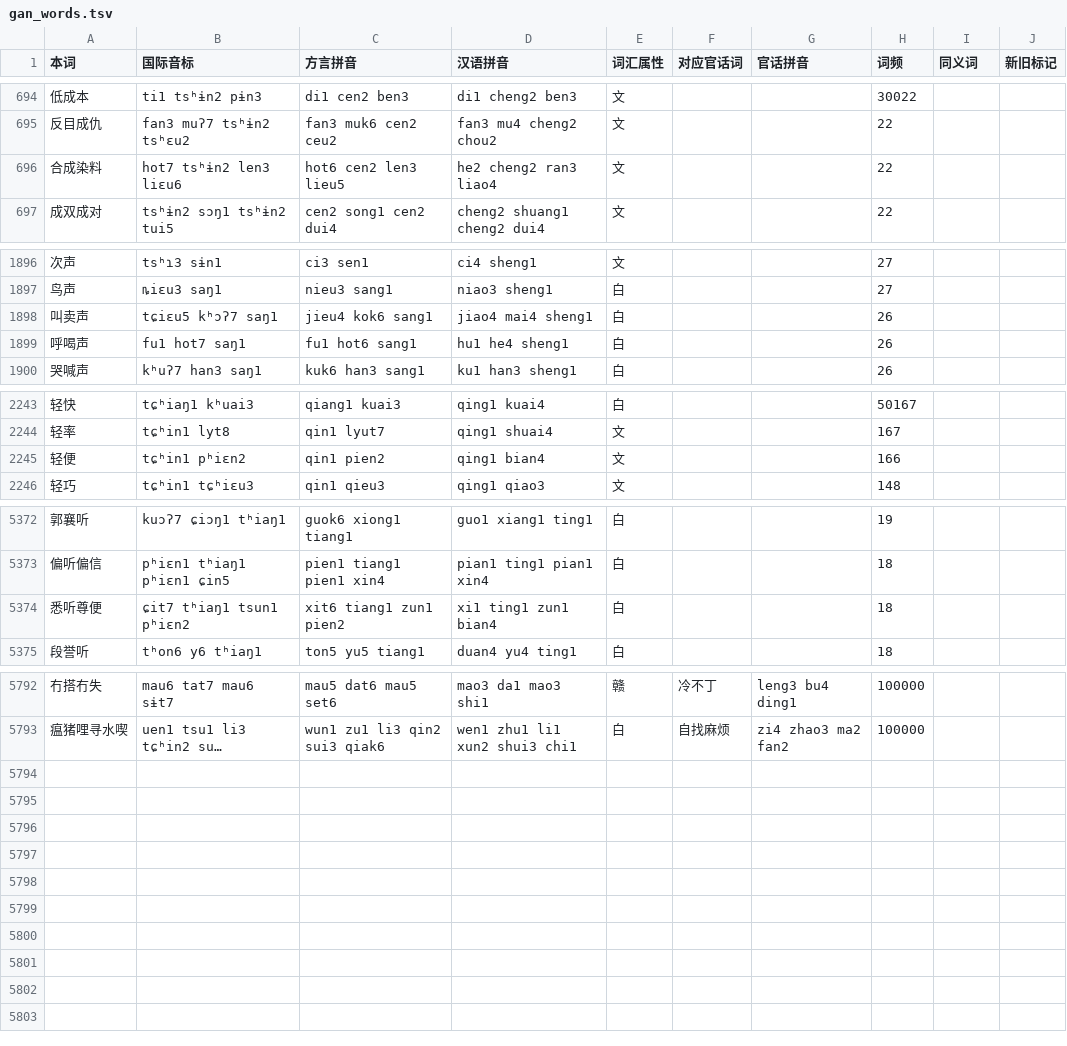
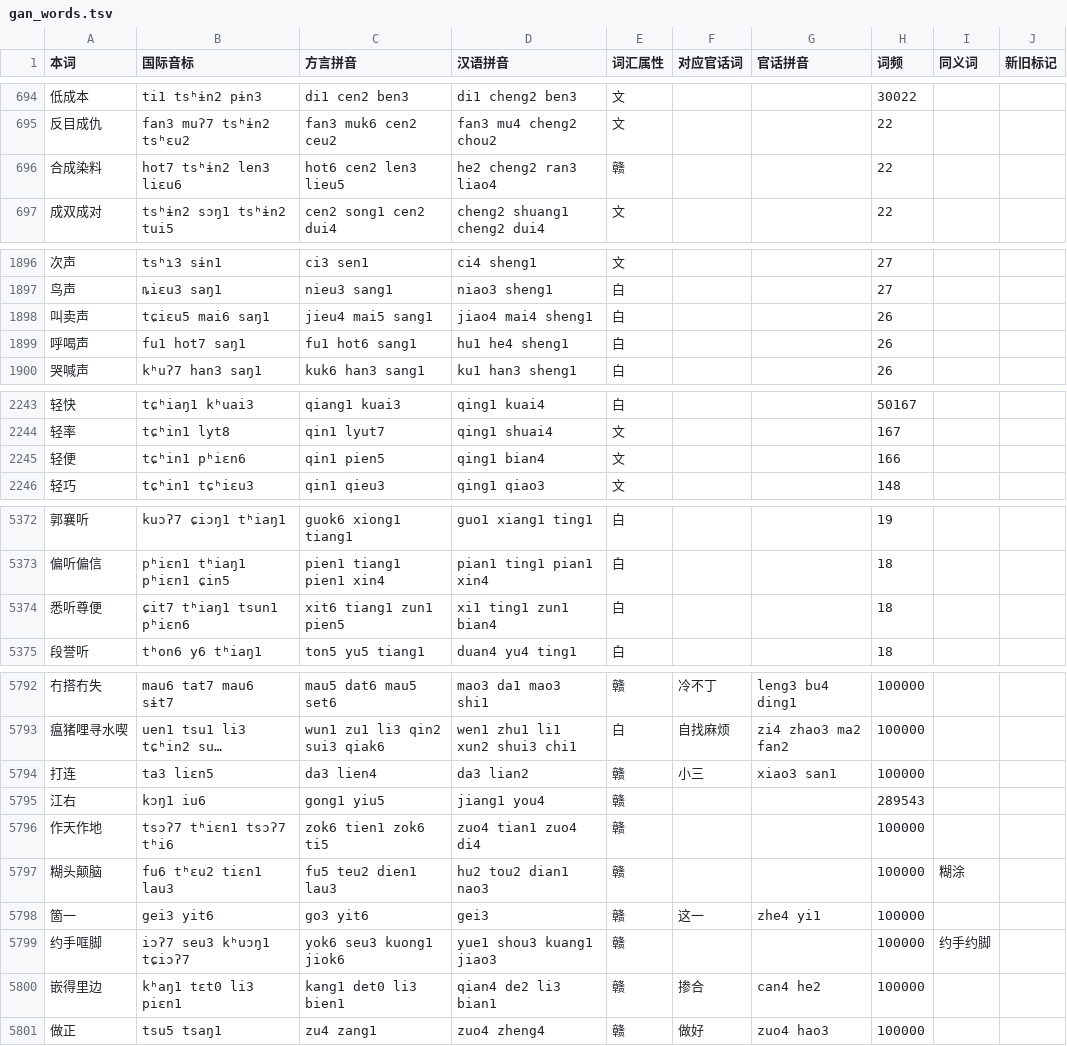
Before and after one commit to Doohaey/GonnyuGeneralIME, a TSV file: resources/regions/lancong/dictionaries/gan_words.tsv, drawn as a sheet; only a part is shown, gaps mark what is left out; long unchanged cells end in …; the diff covers the shown part only; the diff names each change by its address in the sheet, - before the commit and + after, or states it on an @@ line.

Commit message:
resources: update regional dictionaries

```diff
--- a/resources/regions/lancong/dictionaries/gan_words.tsv
+++ b/resources/regions/lancong/dictionaries/gan_words.tsv
-E696 (词汇属性): 文
+E696 (词汇属性): 赣
-B1898 (国际音标): tɕiɛu5 kʰɔʔ7 saŋ1
+B1898 (国际音标): tɕiɛu5 mai6 saŋ1
-C1898 (方言拼音): jieu4 kok6 sang1
+C1898 (方言拼音): jieu4 mai5 sang1
-B2245 (国际音标): tɕʰin1 pʰiɛn2
+B2245 (国际音标): tɕʰin1 pʰiɛn6
-C2245 (方言拼音): qin1 pien2
+C2245 (方言拼音): qin1 pien5
-B5374 (国际音标): ɕit7 tʰiaŋ1 tsun1 pʰiɛn2
+B5374 (国际音标): ɕit7 tʰiaŋ1 tsun1 pʰiɛn6
-C5374 (方言拼音): xit6 tiang1 zun1 pien2
+C5374 (方言拼音): xit6 tiang1 zun1 pien5
+row 5794: 打连 | ta3 liɛn5 | da3 lien4 | da3 lian2 | 赣 | 小三 | xiao3 san1 | 100000
+row 5795: 江右 | kɔŋ1 iu6 | gong1 yiu5 | jiang1 you4 | 赣 |  |  | 289543
+row 5796: 作天作地 | tsɔʔ7 tʰiɛn1 tsɔʔ7 tʰi6 | zok6 tien1 zok6 ti5 | zuo4 tian1 zuo4 di4 | 赣 |  |  | 100000
+row 5797: 糊头颠脑 | fu6 tʰɛu2 tiɛn1 lau3 | fu5 teu2 dien1 lau3 | hu2 tou2 dian1 nao3 | 赣 |  |  | 100000 | 糊涂
+row 5798: 箇一 | gei3 yit6 | go3 yit6 | gei3 | 赣 | 这一 | zhe4 yi1 | 100000
+row 5799: 约手哐脚 | iɔʔ7 seu3 kʰuɔŋ1 tɕiɔʔ7 | yok6 seu3 kuong1 jiok6 | yue1 shou3 kuang1 jiao3 | 赣 |  |  | 100000 | 约手约脚
+row 5800: 嵌得里边 | kʰaŋ1 tɛt0 li3 piɛn1 | kang1 det0 li3 bien1 | qian4 de2 li3 bian1 | 赣 | 掺合 | can4 he2 | 100000
+row 5801: 做正 | tsu5 tsaŋ1 | zu4 zang1 | zuo4 zheng4 | 赣 | 做好 | zuo4 hao3 | 100000
```
Also changed, not shown: 4 edited cells elsewhere in this file, resources/regions/lancong/dictionaries/chars.tsv, resources/regions/lancong/dictionaries/gan_chars.tsv, 1 other file.
